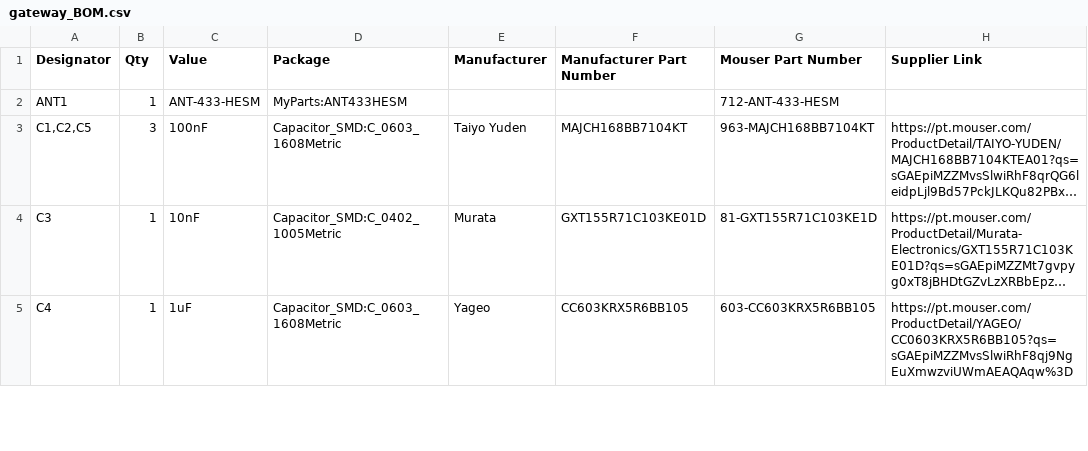
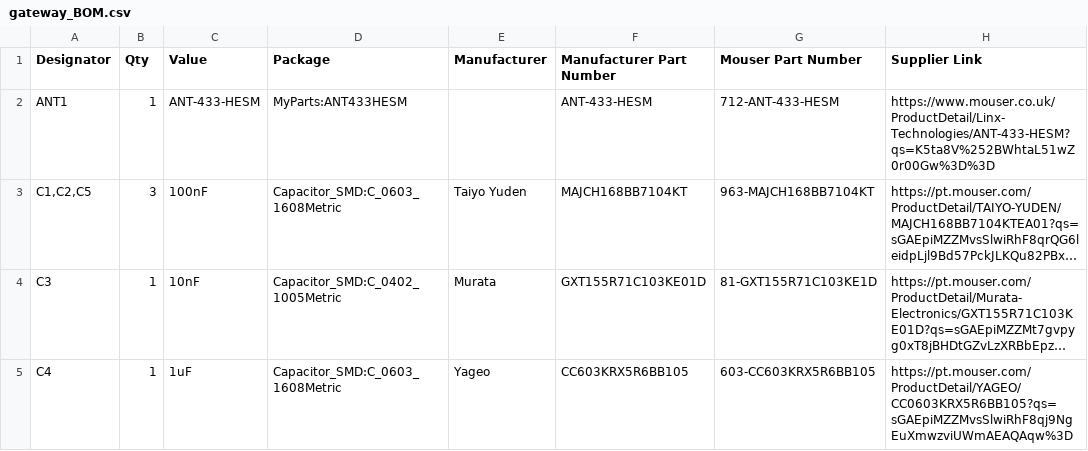
Before and after one commit to npeixoto64/ExitGuardian, a CSV file: hardware/gateway/rev1/output/PCBA/gateway_BOM.csv, drawn as a sheet; only a part is shown; long unchanged cells end in …; the diff covers the shown part only; the diff names each change by its address in the sheet, - before the commit and + after, or states it on an @@ line.

```diff
--- a/hardware/gateway/rev1/output/PCBA/gateway_BOM.csv
+++ b/hardware/gateway/rev1/output/PCBA/gateway_BOM.csv
-F2 (Manufacturer Part Number): (empty)
+F2 (Manufacturer Part Number): ANT-433-HESM
-H2 (Supplier Link): (empty)
+H2 (Supplier Link): https://www.mouser.co.uk/ProductDetail/Linx-Technologies/ANT-433-HESM?qs=K5ta8V%252BWhtaL51wZ0r00Gw%3D%3D
```
Also changed, not shown: 2 added rows and 11 edited cells elsewhere in this file, finance/ledger/spend_log.csv, 8 other files.
